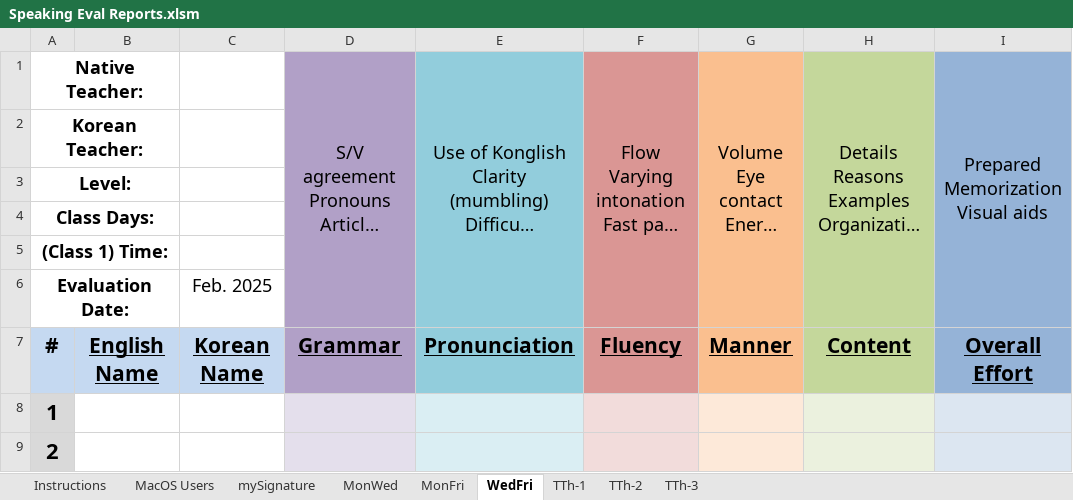
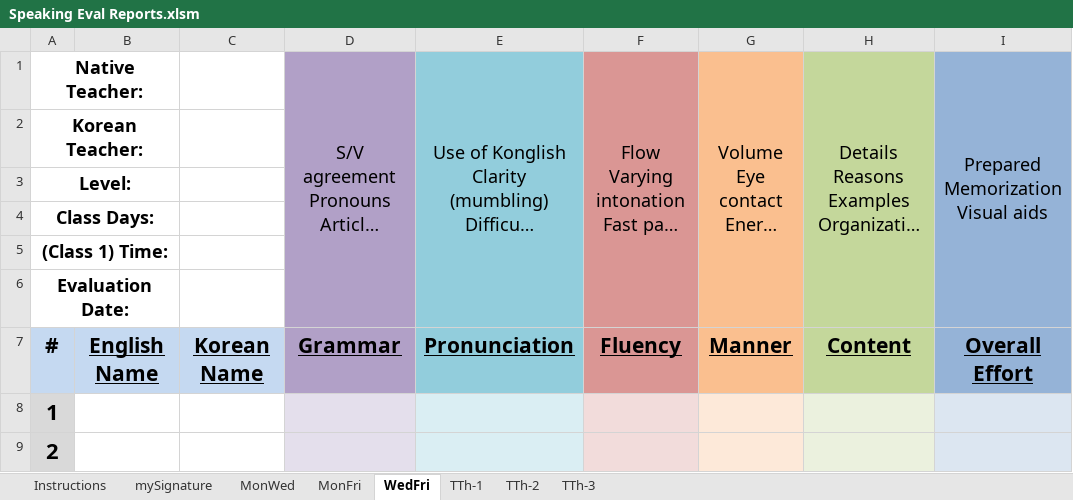
Before and after one commit to papercutter0324/SpeakingEvals, an Excel workbook: Speaking Eval Reports.xlsm, sheet WedFri, drawn as a sheet; only a part is shown; long unchanged cells end in …; values as stored, in another font and other column widths than the file's, no borders; charts and pictures not drawn; the diff names each change by its address in the sheet, - before the commit and + after, or states it on an @@ line.

```diff
--- a/Speaking Eval Reports.xlsm (sheet WedFri)
+++ b/Speaking Eval Reports.xlsm (sheet WedFri)
@@ sheet tab hidden: MacOS Users @@
-C6: Feb. 2025
+C6: (empty)
```
Also changed, not shown: sheet MonWed, sheet MonFri, sheet TTh-1, sheet TTh-2, sheet TTh-3, charts or pictures.
